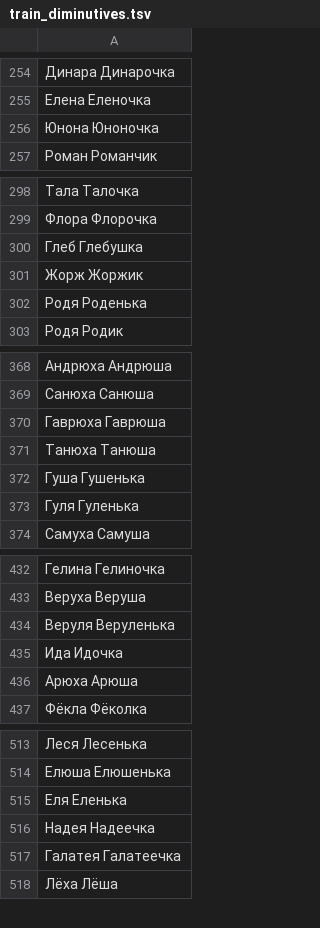
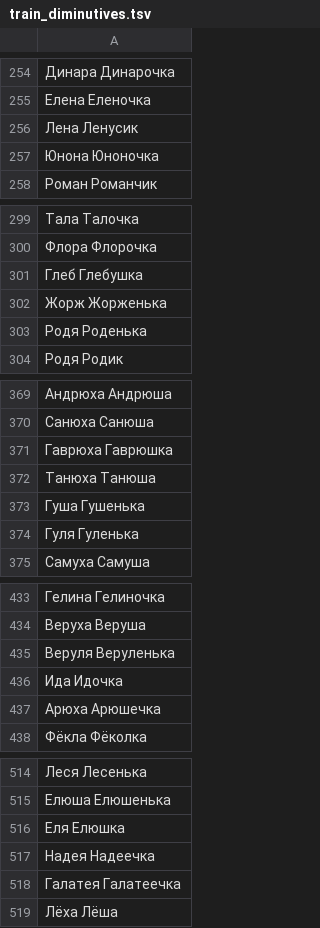
Before and after one commit to roddar92/linguistics_problems, a TSV file: src/ngrams/resources/diminutive/train_diminutives.tsv, drawn as a sheet; only a part is shown, gaps mark what is left out; the diff covers the shown part only.

```diff
--- a/src/ngrams/resources/diminutive/train_diminutives.tsv
+++ b/src/ngrams/resources/diminutive/train_diminutives.tsv
@@ -255,2 +255,3 @@
 Елена   Еленочка
+Лена    Ленусик
 Юнона   Юноночка
@@ -300,3 +301,3 @@
 Глеб    Глебушка
-Жорж    Жоржик
+Жорж    Жорженька
 Родя    Роденька
@@ -369,3 +370,3 @@
 Санюха  Санюша
-Гаврюха Гаврюша
+Гаврюха Гаврюшка
 Танюха  Танюша
@@ -435,3 +436,3 @@
 Ида Идочка
-Арюха   Арюша
+Арюха   Арюшечка
 Фёкла   Фёколка
@@ -514,3 +515,3 @@
 Елюша   Елюшенька
-Еля Еленька
+Еля Елюшка
 Надея   Надеечка
```
Also changed, not shown: 33 added rows and 2 edited cells elsewhere in this file, 1 other file.
